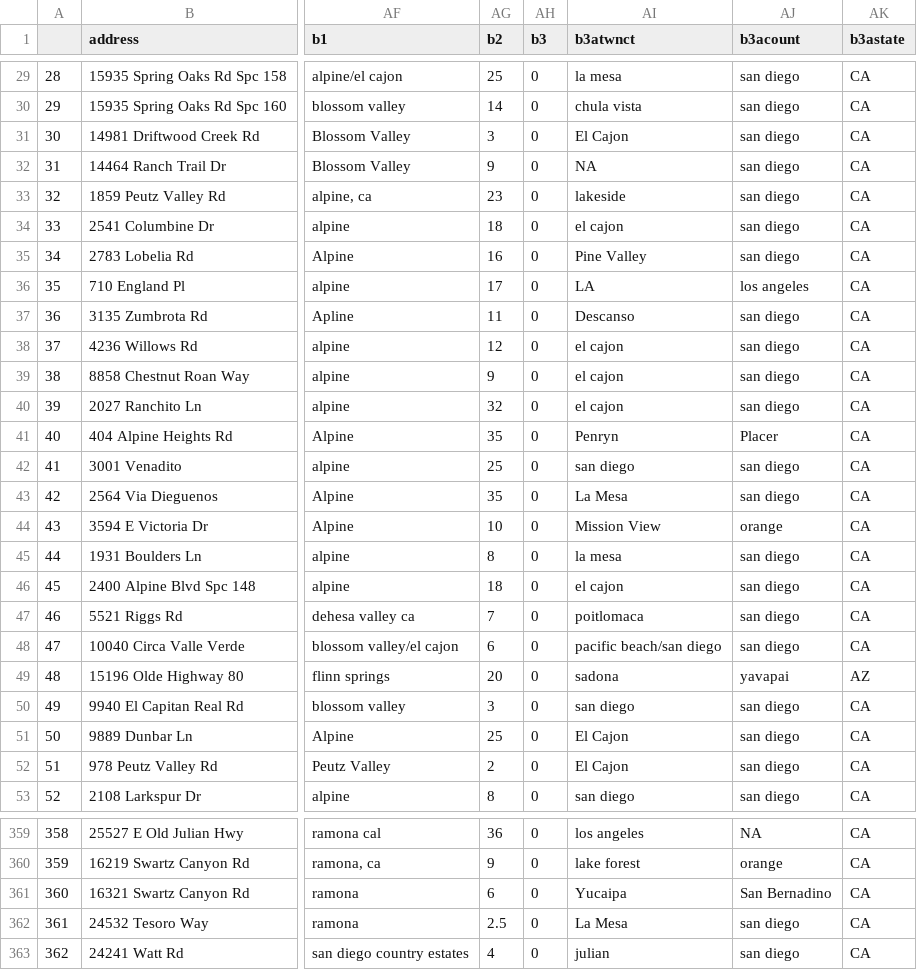
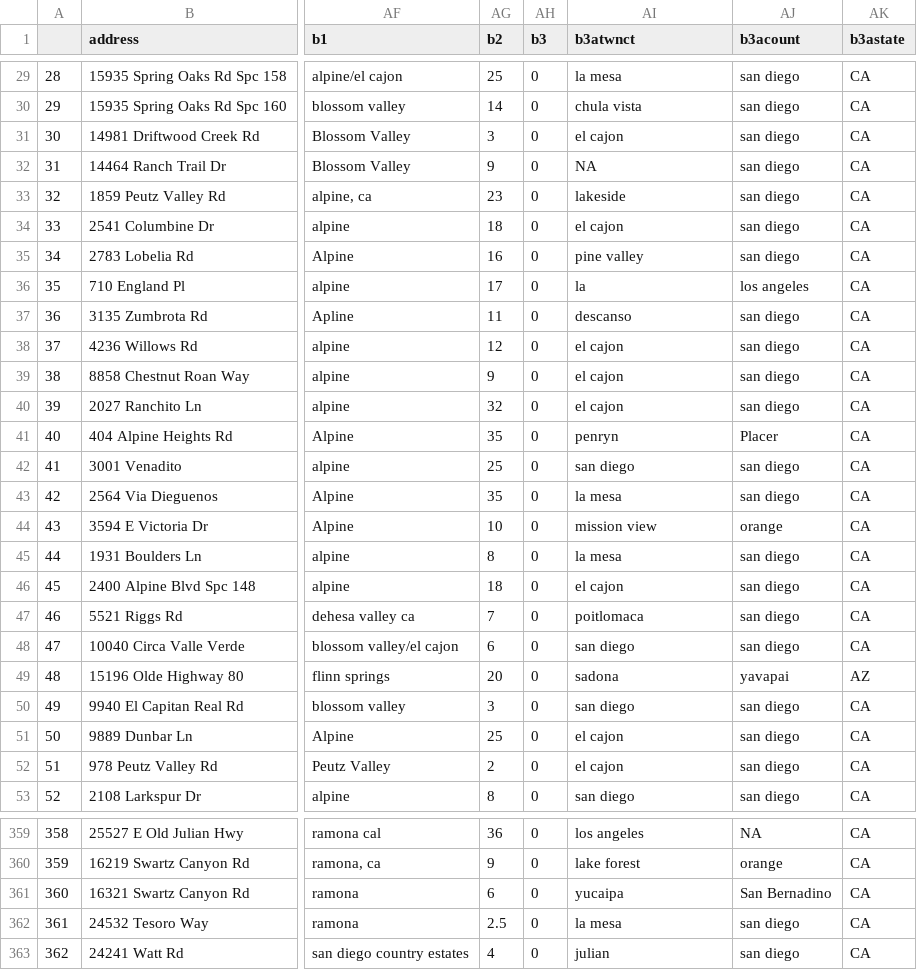
Before and after one commit to michaellevy/FireAtTheFringe, a CSV file: data/cleanData.csv, drawn as a sheet; only a part is shown, gaps mark what is left out; the diff covers the shown part only; the diff names each change by its address in the sheet, - before the commit and + after, or states it on an @@ line.

```diff
--- a/data/cleanData.csv
+++ b/data/cleanData.csv
-AI31 (b3atwnct): El Cajon
+AI31 (b3atwnct): el cajon
-AI35 (b3atwnct): Pine Valley
+AI35 (b3atwnct): pine valley
-AI36 (b3atwnct): LA
+AI36 (b3atwnct): la
-AI37 (b3atwnct): Descanso
+AI37 (b3atwnct): descanso
-AI41 (b3atwnct): Penryn
+AI41 (b3atwnct): penryn
-AI43 (b3atwnct): La Mesa
+AI43 (b3atwnct): la mesa
-AI44 (b3atwnct): Mission View
+AI44 (b3atwnct): mission view
-AI48 (b3atwnct): pacific beach/san diego
+AI48 (b3atwnct): san diego
-AI51:AI52 (b3atwnct): El Cajon
+AI51:AI52 (b3atwnct): el cajon
-AI361 (b3atwnct): Yucaipa
+AI361 (b3atwnct): yucaipa
-AI362 (b3atwnct): La Mesa
+AI362 (b3atwnct): la mesa
```
Also changed, not shown: 138 edited cells elsewhere in this file, 4 other files.
